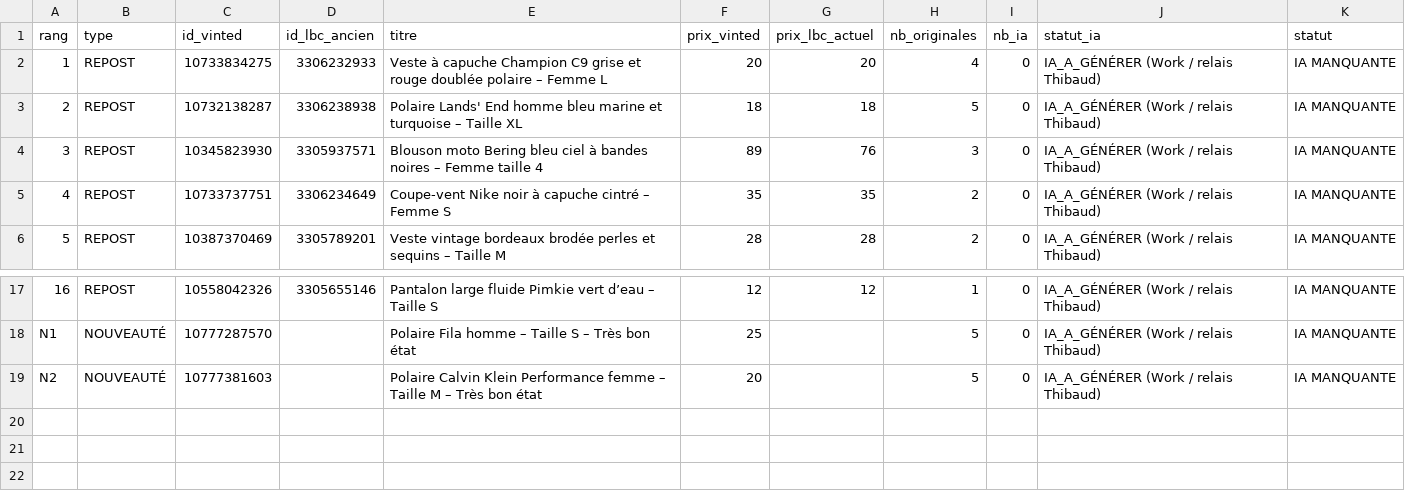
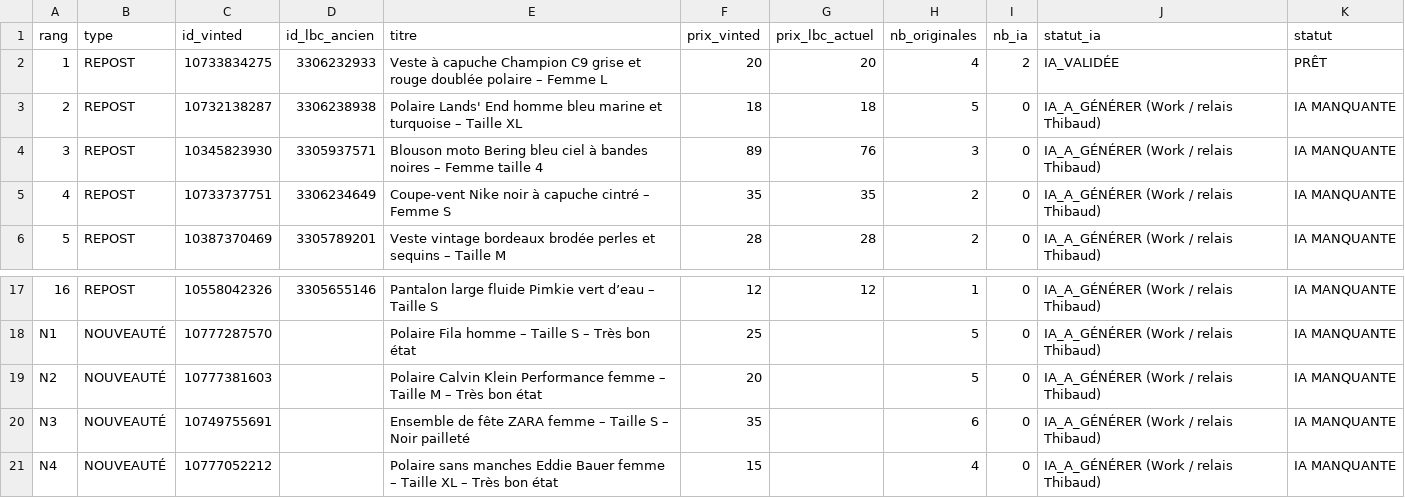
Before and after one commit to thibaudmerlin-arch/photos-annonces, a CSV file: preparation-quotidienne/2026-11-13/manifest.csv, drawn as a sheet; only a part is shown, gaps mark what is left out.

```diff
--- a/preparation-quotidienne/2026-11-13/manifest.csv
+++ b/preparation-quotidienne/2026-11-13/manifest.csv
@@ -1,3 +1,3 @@
 rang;type;id_vinted;id_lbc_ancien;titre;prix_vinted;prix_lbc_actuel;nb_originales;nb_ia;statut_ia;statut
-1;REPOST;10733834275;3306232933;Veste à capuche Champion C9 grise et rouge doublée polaire – Femme L;20;20;4;0;IA_A_GÉNÉRER (Work / relais Thibaud);IA MANQUANTE
+1;REPOST;10733834275;3306232933;Veste à capuche Champion C9 grise et rouge doublée polaire – Femme L;20;20;4;2;IA_VALIDÉE;PRÊT
 2;REPOST;10732138287;3306238938;Polaire Lands' End homme bleu marine et turquoise – Taille XL;18;18;5;0;IA_A_GÉNÉRER (Work / relais Thibaud);IA MANQUANTE
@@ -19 +19,3 @@ N1;NOUVEAUTÉ;10777287570;;Polaire Fila homme – Taille S – Très bon état;2
 N2;NOUVEAUTÉ;10777381603;;Polaire Calvin Klein Performance femme – Taille M – Très bon état;20;;5;0;IA_A_GÉNÉRER (Work / relais Thibaud);IA MANQUANTE
+N3;NOUVEAUTÉ;10749755691;;Ensemble de fête ZARA femme – Taille S – Noir pailleté;35;;6;0;IA_A_GÉNÉRER (Work / relais Thibaud);IA MANQUANTE
+N4;NOUVEAUTÉ;10777052212;;Polaire sans manches Eddie Bauer femme – Taille XL – Très bon état;15;;4;0;IA_A_GÉNÉRER (Work / relais Thibaud);IA MANQUANTE
```
Also changed, not shown: SUIVI_PRODUCTION_IA.csv, 30 other files.
